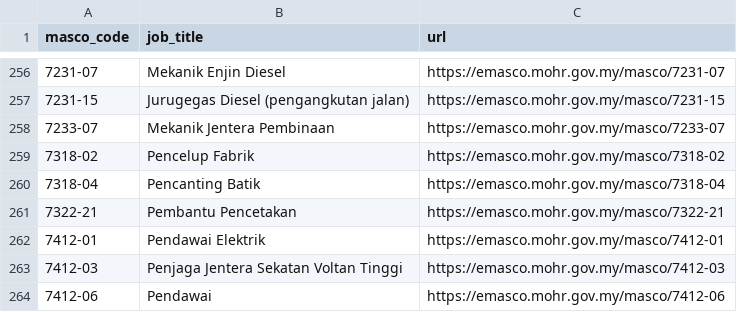
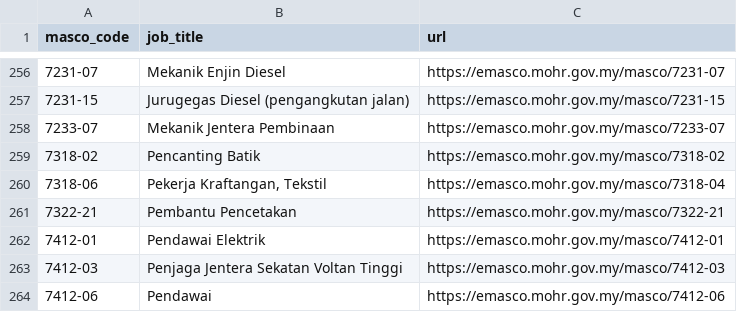
Before and after one commit to tamiliam/HalaTuju, a CSV file: data/masco_details.csv, drawn as a sheet; only a part is shown, gaps mark what is left out.

Commit message:
BUDFIX: MASCO BATIK

```diff
--- a/data/masco_details.csv
+++ b/data/masco_details.csv
@@ -258,4 +258,4 @@ masco_code,job_title,url
 7233-07,Mekanik Jentera Pembinaan,https://emasco.mohr.gov.my/masco/7233-07
-7318-02,Pencelup Fabrik,https://emasco.mohr.gov.my/masco/7318-02
-7318-04,Pencanting Batik,https://emasco.mohr.gov.my/masco/7318-04
+7318-02,Pencanting Batik,https://emasco.mohr.gov.my/masco/7318-02
+7318-06,"Pekerja Kraftangan, Tekstil",https://emasco.mohr.gov.my/masco/7318-04
 7322-21,Pembantu Pencetakan,https://emasco.mohr.gov.my/masco/7322-21
```
Also changed, not shown: data/course_masco_link.csv.
